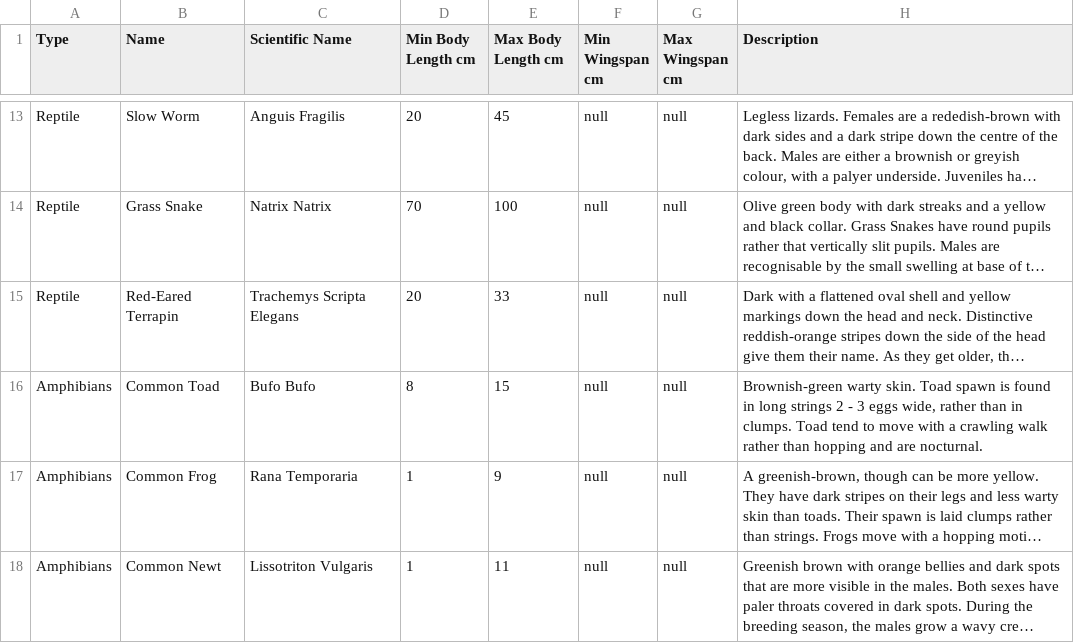
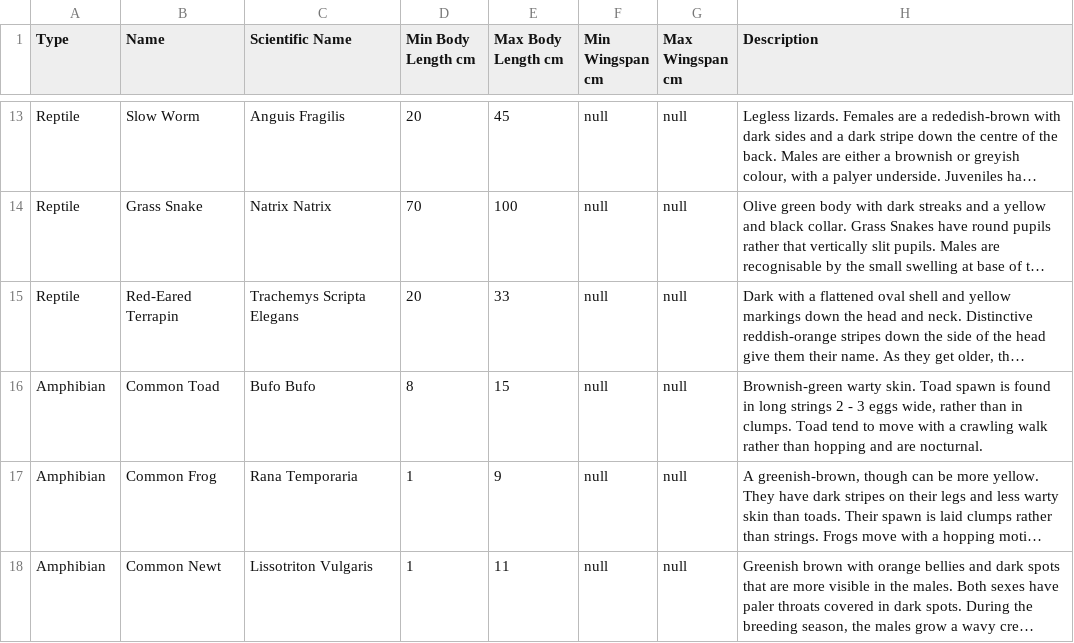
Before and after one commit to Addonexus/WildlifeAndroidApplication, a CSV file: app/src/main/res/raw/animal_list.csv, drawn as a sheet; only a part is shown, gaps mark what is left out; long unchanged cells end in …; the diff names each change by its address in the sheet, - before the commit and + after, or states it on an @@ line.

```diff
--- a/app/src/main/res/raw/animal_list.csv
+++ b/app/src/main/res/raw/animal_list.csv
-A16:A18 (Type): Amphibians
+A16:A18 (Type): Amphibian
```
Also changed, not shown: 7 other files.
